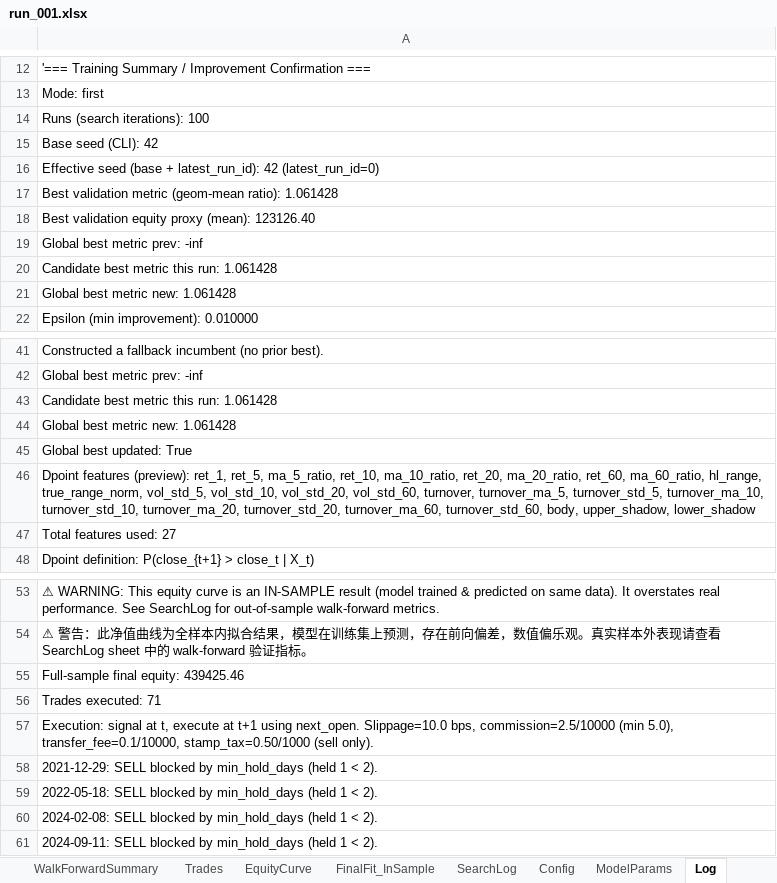
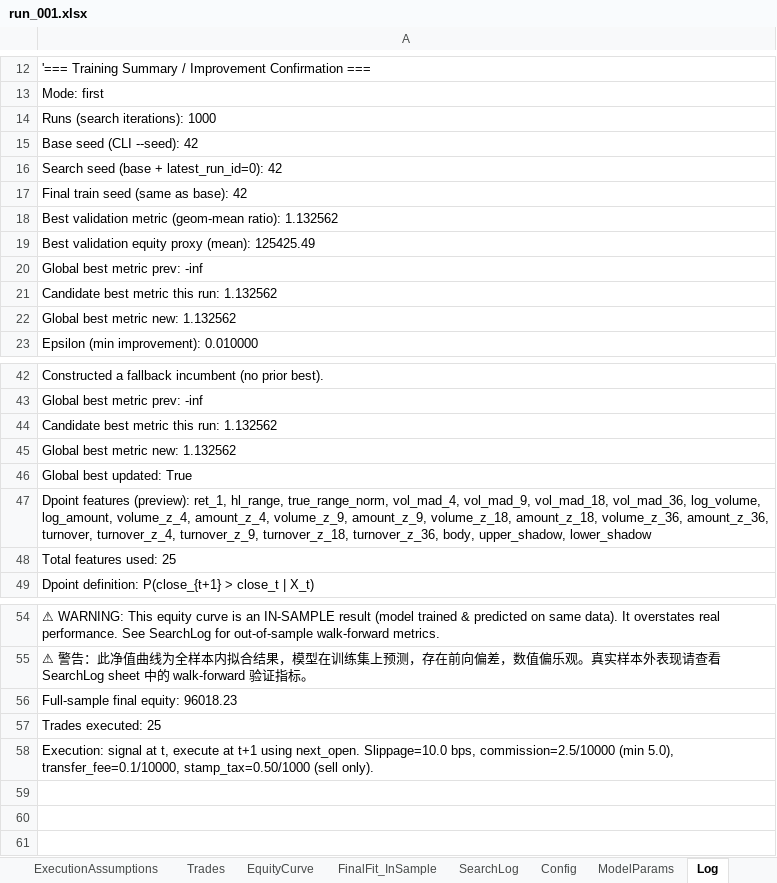
Before and after one commit to DandelionYe/Ashare_DpointTrader-2.0, an Excel workbook: output/run_001.xlsx, sheet Log, drawn as a sheet; only a part is shown, gaps mark what is left out; values as stored, in another font and other column widths than the file's, no borders; removed rows and columns are numbered as before the commit, all else as after; the diff covers the shown part only; the diff names each change by its address in the sheet, - before the commit and + after, or states it on an @@ line.

```diff
--- a/output/run_001.xlsx (sheet Log)
+++ b/output/run_001.xlsx (sheet Log)
+sheet tab: ExecutionAssumptions
-A14: Runs (search iterations): 100
+A14: Runs (search iterations): 1000
-A15: Base seed (CLI): 42
+A15: Base seed (CLI --seed): 42
-A16: Effective seed (base + latest_run_id): 42 (latest_run_id=0)
+A16: Search seed (base + latest_run_id=0): 42
-A17: Best validation metric (geom-mean ratio): 1.061428
+A17: Final train seed (same as base): 42
-A18: Best validation equity proxy (mean): 123126.40
+A18: Best validation metric (geom-mean ratio): 1.132562
+row 19: Best validation equity proxy (mean): 125425.49
-A21: Candidate best metric this run: 1.061428
+A21: Candidate best metric this run: 1.132562
-A22: Global best metric new: 1.061428
+A22: Global best metric new: 1.132562
-A44: Candidate best metric this run: 1.061428
+A44: Candidate best metric this run: 1.132562
-A45: Global best metric new: 1.061428
+A45: Global best metric new: 1.132562
-A47: …(preview): ret_1, ret_5, ma_5_ratio, ret_10, ma_10_ratio, ret_20, ma_20_ratio, ret_60, ma_60_ratio, hl_range, true_range_norm, vol_std_5, vol_std_10, vol_std_20, vol_std_60, turnover, turnover_ma_5, turnover_std_5, turnover_ma_10, turnover_std_10, turnover_ma_20, turnover_std_20, turnover_ma_60, turnover_std_60, body, upper_shadow,…
+A47: …(preview): ret_1, hl_range, true_range_norm, vol_mad_4, vol_mad_9, vol_mad_18, vol_mad_36, log_volume, log_amount, volume_z_4, amount_z_4, volume_z_9, amount_z_9, volume_z_18, amount_z_18, volume_z_36, amount_z_36, turnover, turnover_z_4, turnover_z_9, turnover_z_18, turnover_z_36, body, upper_shadow,…
-A48: Total features used: 27
+A48: Total features used: 25
-A56: Full-sample final equity: 439425.46
+A56: Full-sample final equity: 96018.23
-A57: Trades executed: 71
+A57: Trades executed: 25
-row 58: 2021-12-29: SELL blocked by min_hold_days (held 1 < 2).
-row 59: 2022-05-18: SELL blocked by min_hold_days (held 1 < 2).
-row 60: 2024-02-08: SELL blocked by min_hold_days (held 1 < 2).
-row 61: 2024-09-11: SELL blocked by min_hold_days (held 1 < 2).
```
Also changed, not shown: 2 edited cells elsewhere in this sheet, sheet SearchLog, sheet EquityCurve, sheet Trades, sheet ModelParams, sheet Config, sheet WalkForwardSummary, output/run_002.xlsx, 15 other files.
